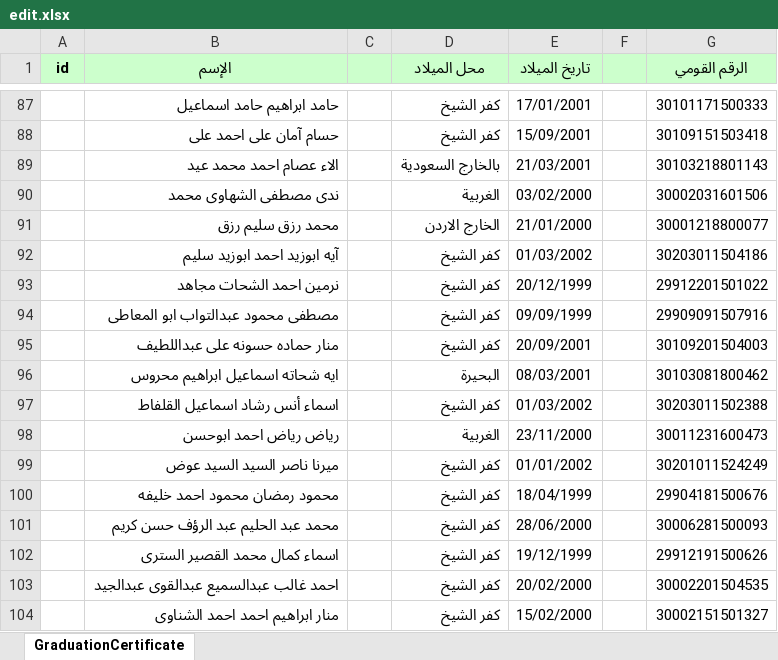
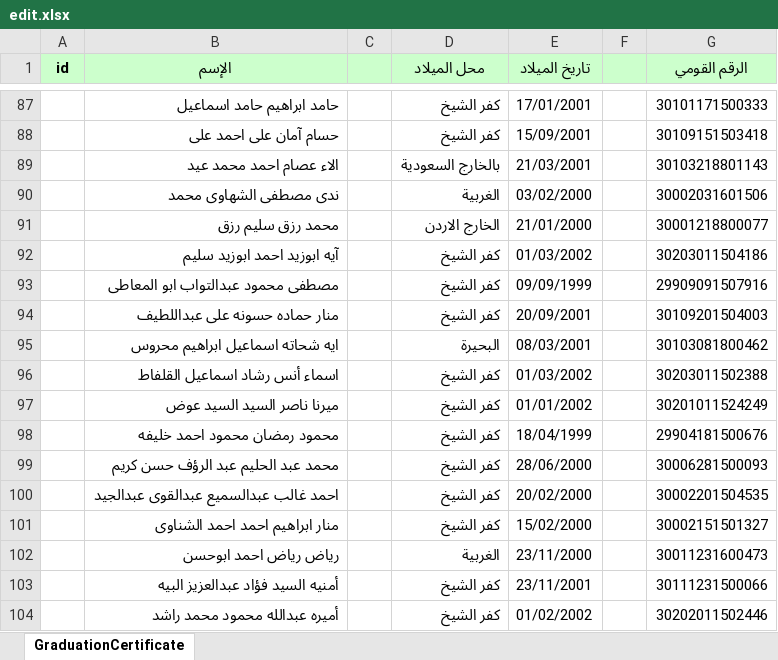
Before and after one commit to eslamghazi/graduationCertificate, an Excel workbook: src/assets/excelSheets/edit.xlsx, sheet GraduationCertificate, drawn as a sheet; only a part is shown, gaps mark what is left out; the shorter side is filled out with more unchanged rows; values as stored, in another font and other column widths than the file's, no borders; conditional formats not drawn; the diff names each change by its address in the sheet, - before the commit and + after, or states it on an @@ line.

Commit message:
new

```diff
--- a/src/assets/excelSheets/edit.xlsx (sheet GraduationCertificate)
+++ b/src/assets/excelSheets/edit.xlsx (sheet GraduationCertificate)
-row 93:  | نرمين احمد الشحات مجاهد |  | كفر الشيخ | 20/12/1999 |  | 29912201501022
-row 98:  | رياض رياض احمد ابوحسن |  | الغربية | 23/11/2000 |  | 30011231600473
-row 102:  | اسماء كمال محمد القصير السترى |  | كفر الشيخ | 19/12/1999 |  | 29912191500626
```
